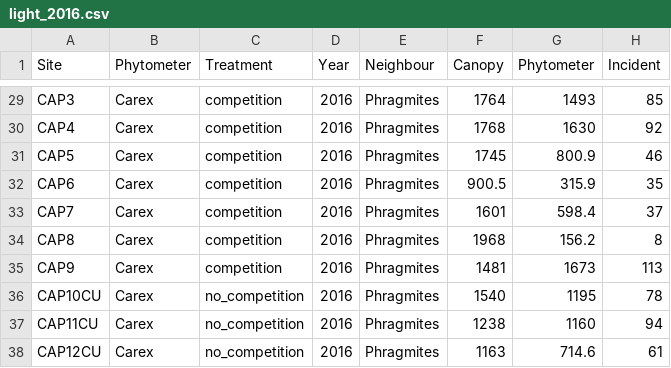
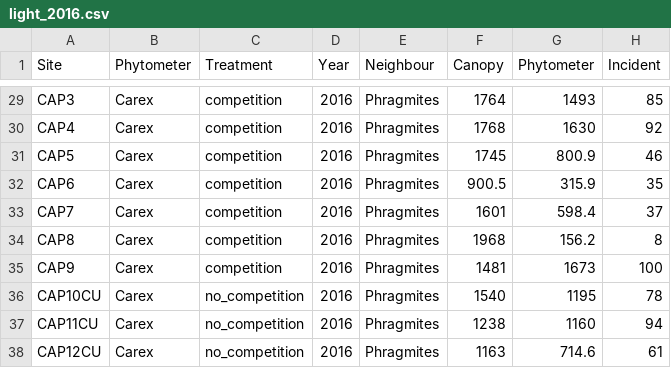
Before and after one commit to cdrobich/PhD1.ResourceCompetition, a CSV file: Data/light_2016.csv, drawn as a sheet; only a part is shown, gaps mark what is left out.

Commit message:
Any value over 100 was changed to 100

```diff
--- a/Data/light_2016.csv
+++ b/Data/light_2016.csv
@@ -34,3 +34,3 @@ CAP7,Carex,competition,2016,Phragmites,1601,598.4,37
 CAP8,Carex,competition,2016,Phragmites,1968,156.2,8
-CAP9,Carex,competition,2016,Phragmites,1481,1673,113
+CAP9,Carex,competition,2016,Phragmites,1481,1673,100
 CAP10CU,Carex,no_competition,2016,Phragmites,1540,1195,78
```
Also changed, not shown: Data/light_2017.csv.
